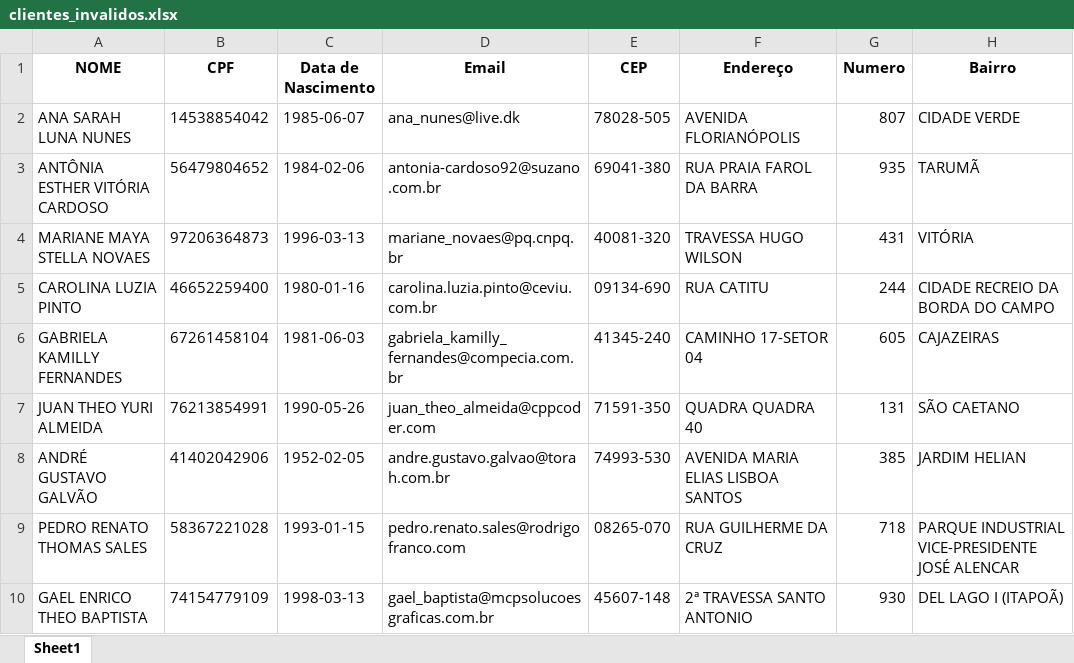
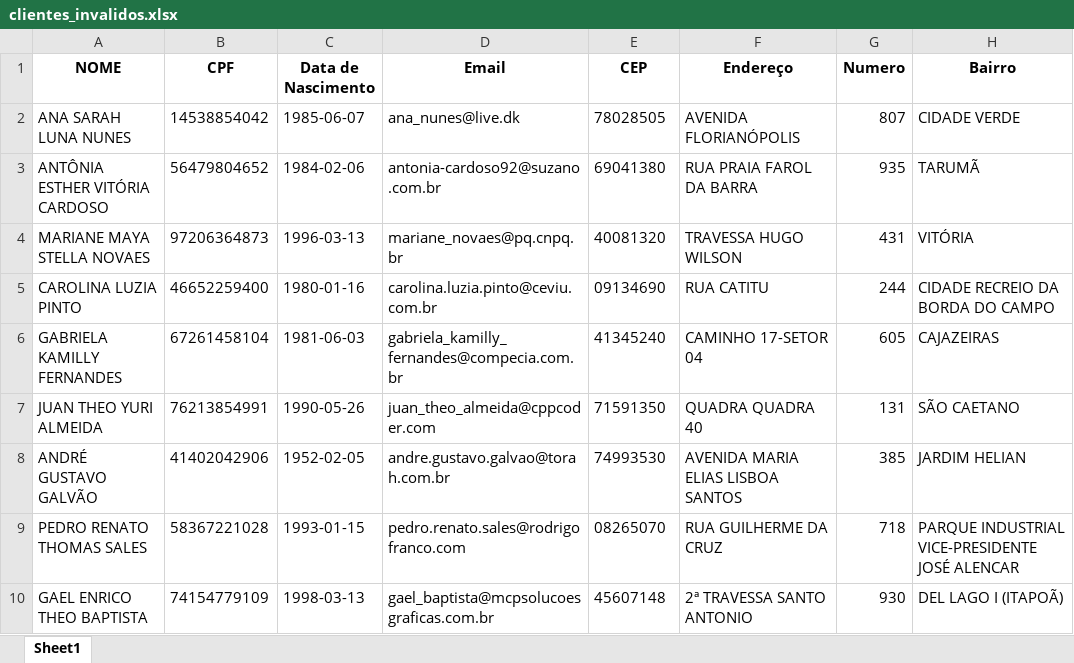
Before and after one commit to victorxdking/desafio-principia, an Excel workbook: clientes_invalidos.xlsx, sheet Sheet1, drawn as a sheet; only a part is shown; values as stored, in another font and other column widths than the file's, no borders; the diff names each change by its address in the sheet, - before the commit and + after, or states it on an @@ line.

```diff
--- a/clientes_invalidos.xlsx (sheet Sheet1)
+++ b/clientes_invalidos.xlsx (sheet Sheet1)
-E2 (CEP): 78028-505
+E2 (CEP): 78028505
-E3 (CEP): 69041-380
+E3 (CEP): 69041380
-E4 (CEP): 40081-320
+E4 (CEP): 40081320
-E5 (CEP): 09134-690
+E5 (CEP): 09134690
-E6 (CEP): 41345-240
+E6 (CEP): 41345240
-E7 (CEP): 71591-350
+E7 (CEP): 71591350
-E8 (CEP): 74993-530
+E8 (CEP): 74993530
-E9 (CEP): 08265-070
+E9 (CEP): 08265070
-E10 (CEP): 45607-148
+E10 (CEP): 45607148
```
Also changed, not shown: 3 other files.
